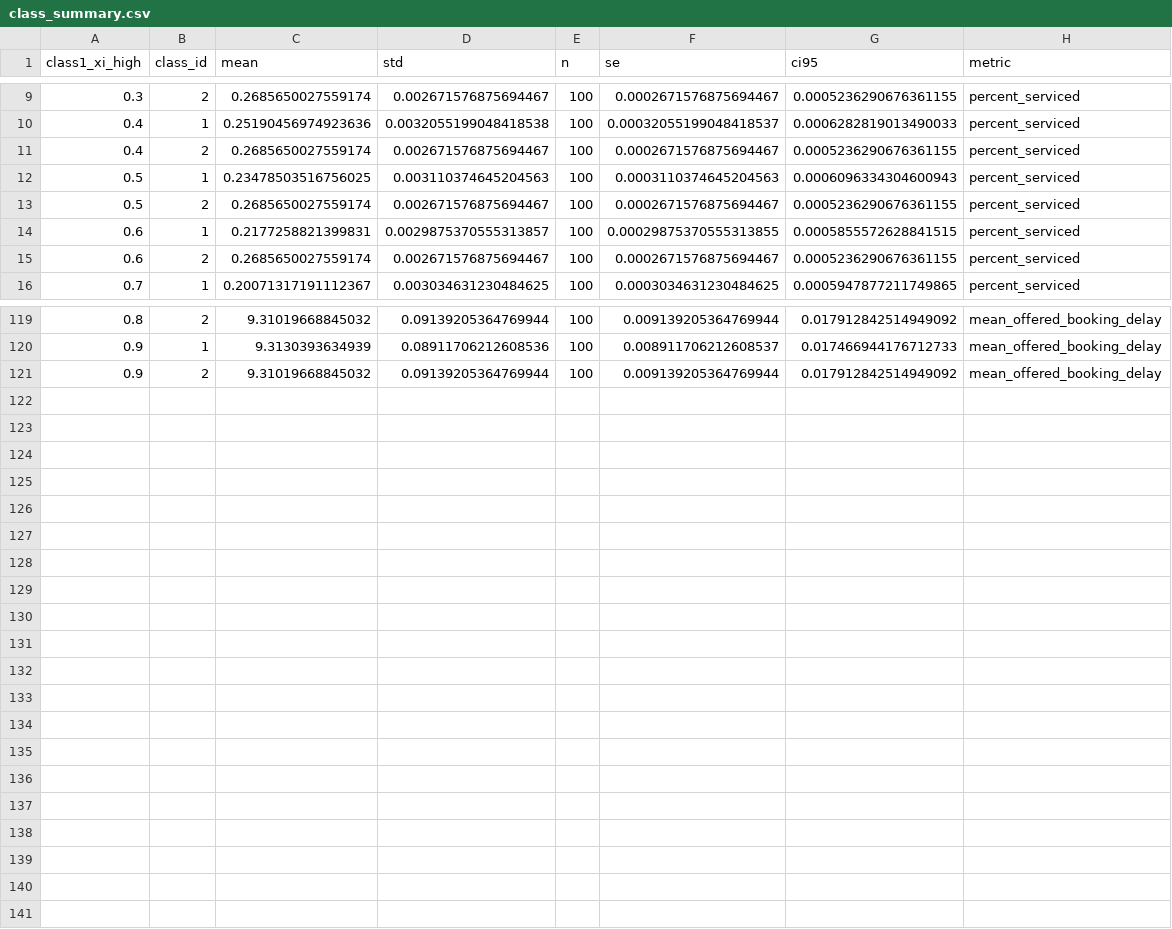
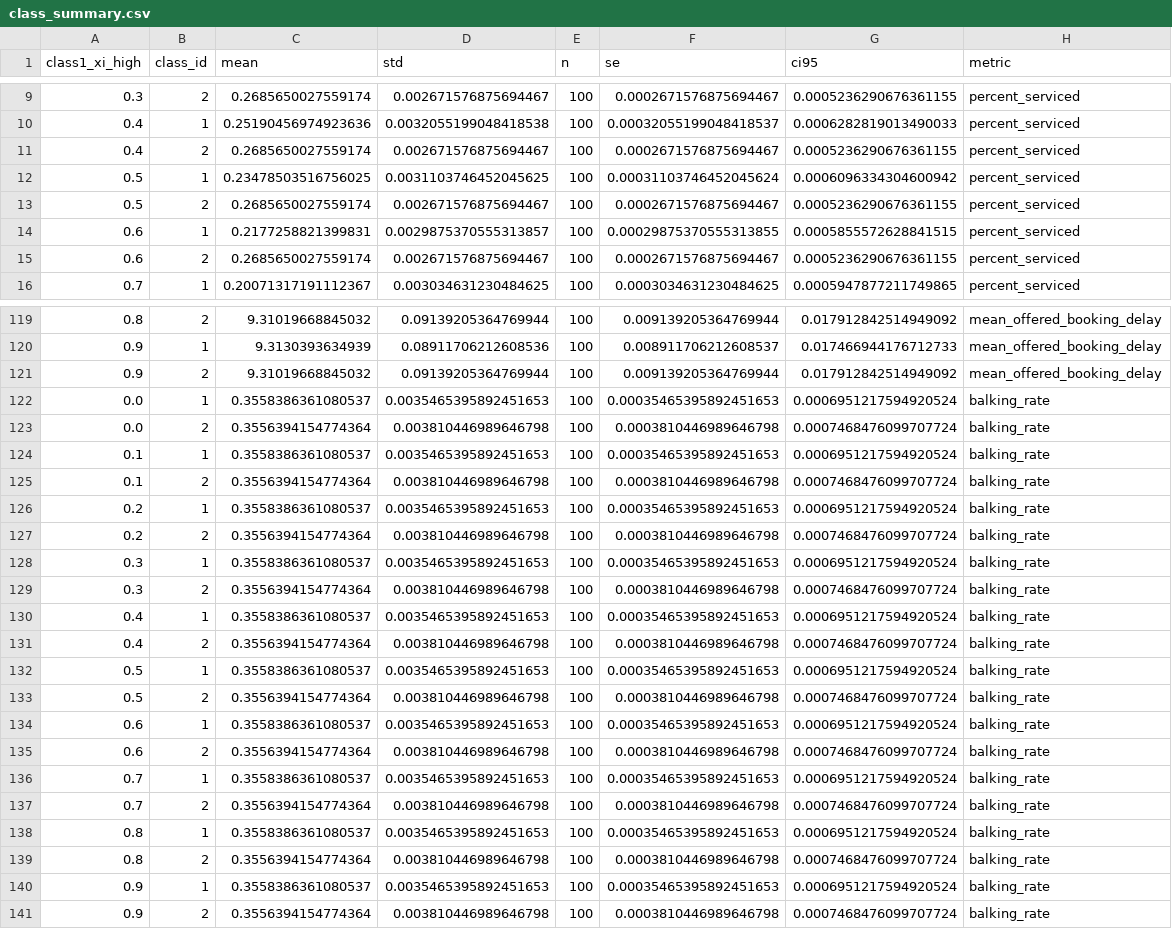
Before and after one commit to YcartXin/CUIMC-Appointment-Simulation, a CSV file: outputs/class1_no_show/summary/class_summary.csv, drawn as a sheet; only a part is shown, gaps mark what is left out; the diff covers the shown part only.

```diff
--- a/outputs/class1_no_show/summary/class_summary.csv
+++ b/outputs/class1_no_show/summary/class_summary.csv
@@ -11,3 +11,3 @@ class1_xi_high,class_id,mean,std,n,se,ci95,metric
 0.4,2,0.2685650027559174,0.002671576875694467,100,0.0002671576875694467,0.0005236290676361155,percent_serviced
-0.5,1,0.23478503516756025,0.003110374645204563,100,0.0003110374645204563,0.0006096334304600943,percent_serviced
+0.5,1,0.23478503516756025,0.0031103746452045625,100,0.00031103746452045624,0.0006096334304600942,percent_serviced
 0.5,2,0.2685650027559174,0.002671576875694467,100,0.0002671576875694467,0.0005236290676361155,percent_serviced
@@ -121 +121,21 @@ class1_xi_high,class_id,mean,std,n,se,ci95,metric
 0.9,2,9.31019668845032,0.09139205364769944,100,0.009139205364769944,0.017912842514949092,mean_offered_booking_delay
+0.0,1,0.3558386361080537,0.0035465395892451653,100,0.00035465395892451653,0.0006951217594920524,balking_rate
+0.0,2,0.3556394154774364,0.003810446989646798,100,0.0003810446989646798,0.0007468476099707724,balking_rate
+0.1,1,0.3558386361080537,0.0035465395892451653,100,0.00035465395892451653,0.0006951217594920524,balking_rate
+0.1,2,0.3556394154774364,0.003810446989646798,100,0.0003810446989646798,0.0007468476099707724,balking_rate
+0.2,1,0.3558386361080537,0.0035465395892451653,100,0.00035465395892451653,0.0006951217594920524,balking_rate
+0.2,2,0.3556394154774364,0.003810446989646798,100,0.0003810446989646798,0.0007468476099707724,balking_rate
+0.3,1,0.3558386361080537,0.0035465395892451653,100,0.00035465395892451653,0.0006951217594920524,balking_rate
+0.3,2,0.3556394154774364,0.003810446989646798,100,0.0003810446989646798,0.0007468476099707724,balking_rate
+0.4,1,0.3558386361080537,0.0035465395892451653,100,0.00035465395892451653,0.0006951217594920524,balking_rate
+0.4,2,0.3556394154774364,0.003810446989646798,100,0.0003810446989646798,0.0007468476099707724,balking_rate
+0.5,1,0.3558386361080537,0.0035465395892451653,100,0.00035465395892451653,0.0006951217594920524,balking_rate
+0.5,2,0.3556394154774364,0.003810446989646798,100,0.0003810446989646798,0.0007468476099707724,balking_rate
+0.6,1,0.3558386361080537,0.0035465395892451653,100,0.00035465395892451653,0.0006951217594920524,balking_rate
+0.6,2,0.3556394154774364,0.003810446989646798,100,0.0003810446989646798,0.0007468476099707724,balking_rate
+0.7,1,0.3558386361080537,0.0035465395892451653,100,0.00035465395892451653,0.0006951217594920524,balking_rate
+0.7,2,0.3556394154774364,0.003810446989646798,100,0.0003810446989646798,0.0007468476099707724,balking_rate
+0.8,1,0.3558386361080537,0.0035465395892451653,100,0.00035465395892451653,0.0006951217594920524,balking_rate
+0.8,2,0.3556394154774364,0.003810446989646798,100,0.0003810446989646798,0.0007468476099707724,balking_rate
+0.9,1,0.3558386361080537,0.0035465395892451653,100,0.00035465395892451653,0.0006951217594920524,balking_rate
+0.9,2,0.3556394154774364,0.003810446989646798,100,0.0003810446989646798,0.0007468476099707724,balking_rate
```
Also changed, not shown: 37 edited cells elsewhere in this file, outputs/class1_no_show/summary/aggregate_summary.csv, 15 other files.
